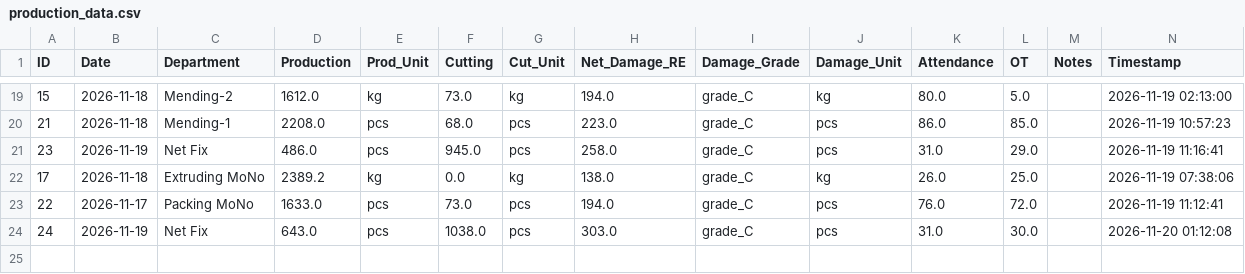
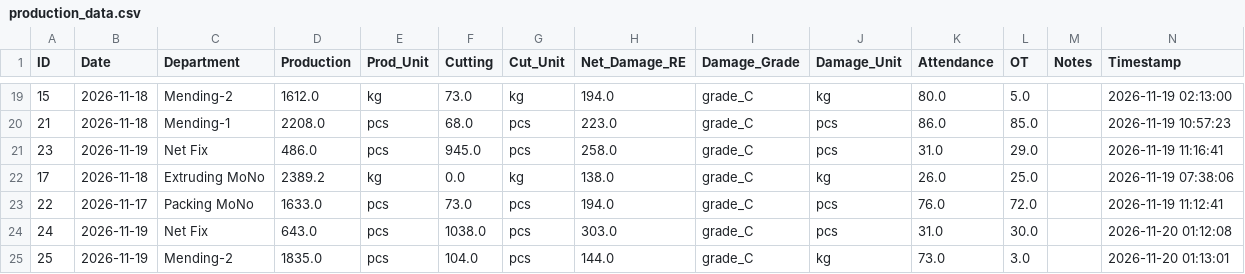
Before and after one commit to kkf-lang/factory-app, a CSV file: production_data.csv, drawn as a sheet; only a part is shown, gaps mark what is left out.

Commit message:
Add record ID 25

```diff
--- a/production_data.csv
+++ b/production_data.csv
@@ -24 +24,2 @@ ID,Date,Department,Production,Prod_Unit,Cutting,Cut_Unit,Net_Damage_RE,Damage_Gr
 24,2026-11-19,Net Fix,643.0,pcs,1038.0,pcs,303.0,grade_C,pcs,31.0,30.0,,2026-11-20 01:12:08
+25,2026-11-19,Mending-2,1835.0,pcs,104.0,pcs,144.0,grade_C,kg,73.0,3.0,,2026-11-20 01:13:01
```
